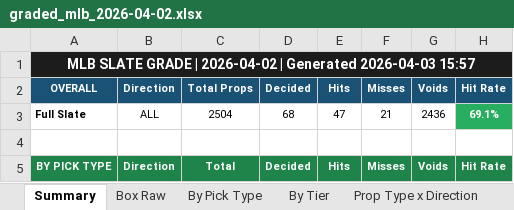
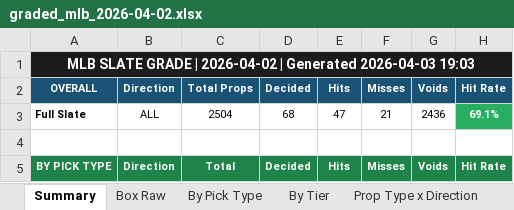
Before and after one commit to halekevi/nba-pipelines, an Excel workbook: ui_runner/graded_slate/2026-04-02/graded_mlb_2026-04-02.xlsx, sheet Summary, drawn as a sheet; only a part is shown; values as stored, in another font and other column widths than the file's, no borders; the diff names each change by its address in the sheet, - before the commit and + after, or states it on an @@ line.

```diff
--- a/ui_runner/graded_slate/2026-04-02/graded_mlb_2026-04-02.xlsx (sheet Summary)
+++ b/ui_runner/graded_slate/2026-04-02/graded_mlb_2026-04-02.xlsx (sheet Summary)
-A1 (OVERALL): …Generated 2026-04-03 15:57
+A1 (OVERALL): …Generated 2026-04-03 19:03
```
Also changed, not shown: ui_runner/graded_slate/2026-04-02/graded_cbb_2026-04-02.xlsx, ui_runner/graded_slate/2026-04-02/graded_nba1h_2026-04-02.xlsx, 7 other files.
